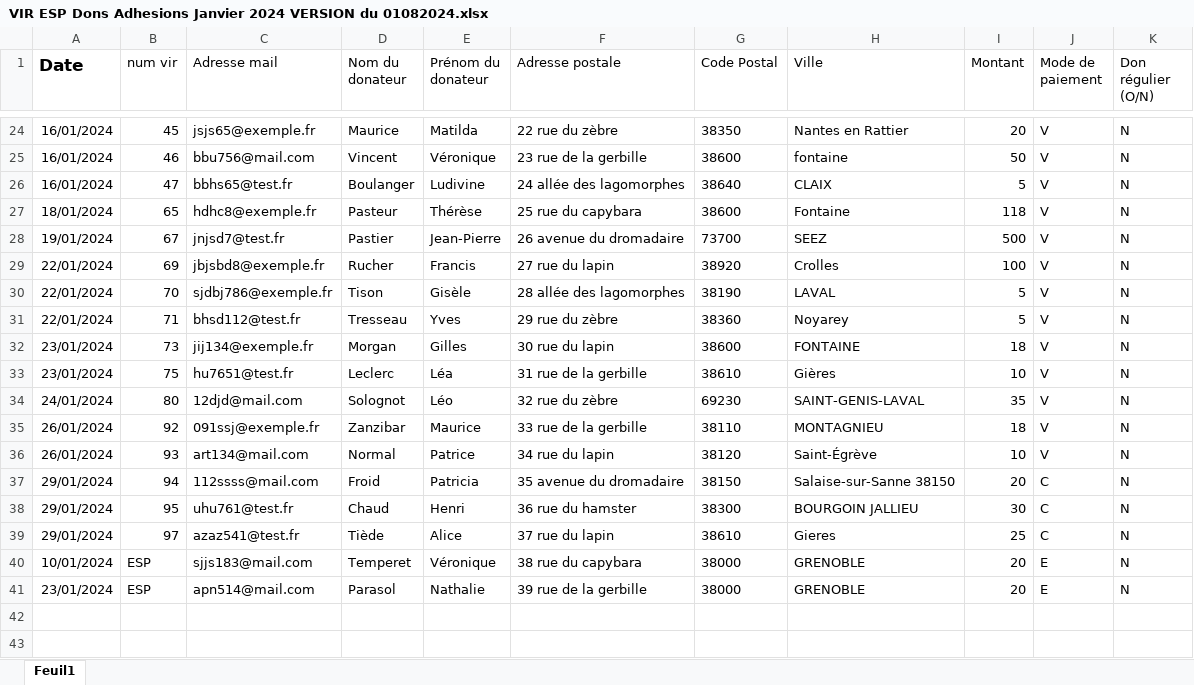
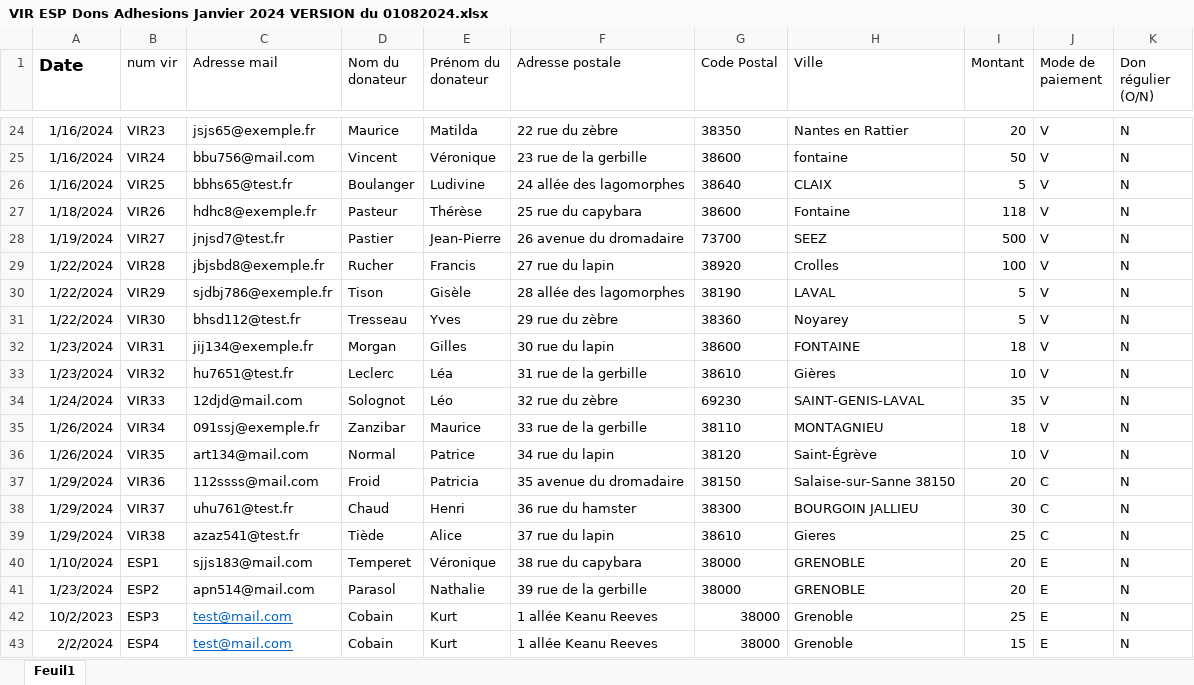
Before and after one commit to Vincent2703/TichoFisco, an Excel workbook: donnees/paiements/virEspChq/VIR ESP Dons Adhesions Janvier 2024 VERSION du 01082024.xlsx, sheet Feuil1, drawn as a sheet; only a part is shown, gaps mark what is left out; values as stored, in another font and other column widths than the file's, no borders; the diff covers the shown part only; the diff names each change by its address in the sheet, - before the commit and + after, or states it on an @@ line.

```diff
--- a/donnees/paiements/virEspChq/VIR ESP Dons Adhesions Janvier 2024 VERSION du 01082024.xlsx (sheet Feuil1)
+++ b/donnees/paiements/virEspChq/VIR ESP Dons Adhesions Janvier 2024 VERSION du 01082024.xlsx (sheet Feuil1)
-A24:A26 (Date): 16/01/2024
+A24:A26 (Date): 1/16/2024
-B24 (num vir): 45
+B24 (num vir): VIR23
-B25 (num vir): 46
+B25 (num vir): VIR24
-B26 (num vir): 47
+B26 (num vir): VIR25
-A27 (Date): 18/01/2024
+A27 (Date): 1/18/2024
-B27 (num vir): 65
+B27 (num vir): VIR26
-A28 (Date): 19/01/2024
+A28 (Date): 1/19/2024
-B28 (num vir): 67
+B28 (num vir): VIR27
-A29:A31 (Date): 22/01/2024
+A29:A31 (Date): 1/22/2024
-B29 (num vir): 69
+B29 (num vir): VIR28
-B30 (num vir): 70
+B30 (num vir): VIR29
-B31 (num vir): 71
+B31 (num vir): VIR30
-A32:A33 (Date): 23/01/2024
+A32:A33 (Date): 1/23/2024
-B32 (num vir): 73
+B32 (num vir): VIR31
-B33 (num vir): 75
+B33 (num vir): VIR32
-A34 (Date): 24/01/2024
+A34 (Date): 1/24/2024
-B34 (num vir): 80
+B34 (num vir): VIR33
-A35:A36 (Date): 26/01/2024
+A35:A36 (Date): 1/26/2024
-B35 (num vir): 92
+B35 (num vir): VIR34
-B36 (num vir): 93
+B36 (num vir): VIR35
-A37:A39 (Date): 29/01/2024
+A37:A39 (Date): 1/29/2024
-B37 (num vir): 94
+B37 (num vir): VIR36
-B38 (num vir): 95
+B38 (num vir): VIR37
-B39 (num vir): 97
+B39 (num vir): VIR38
-A40 (Date): 10/01/2024
+A40 (Date): 1/10/2024
-B40 (num vir): ESP
+B40 (num vir): ESP1
-A41 (Date): 23/01/2024
+A41 (Date): 1/23/2024
-B41 (num vir): ESP
+B41 (num vir): ESP2
+row 42: 10/2/2023 | ESP3 | test@mail.com | Cobain | Kurt | 1 allée Keanu Reeves | 38000 | Grenoble | 25 | E | N
+row 43: 2/2/2024 | ESP4 | test@mail.com | Cobain | Kurt | 1 allée Keanu Reeves | 38000 | Grenoble | 15 | E | N
```
Also changed, not shown: 44 edited cells elsewhere in this sheet, donnees/listesAdherents/2023.xlsx, donnees/listesAdherents/2024.xlsx, 9 other files.
